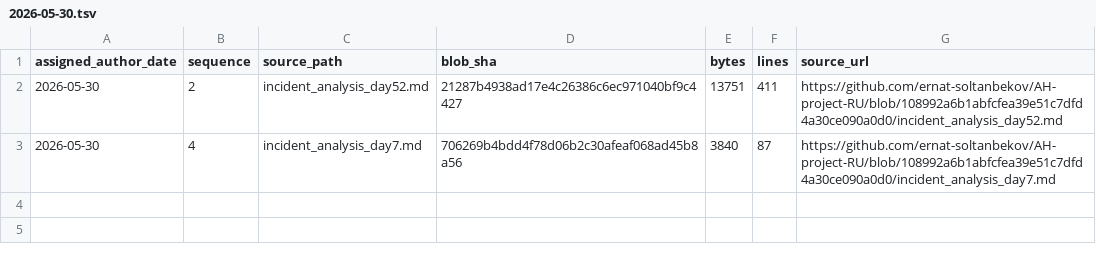
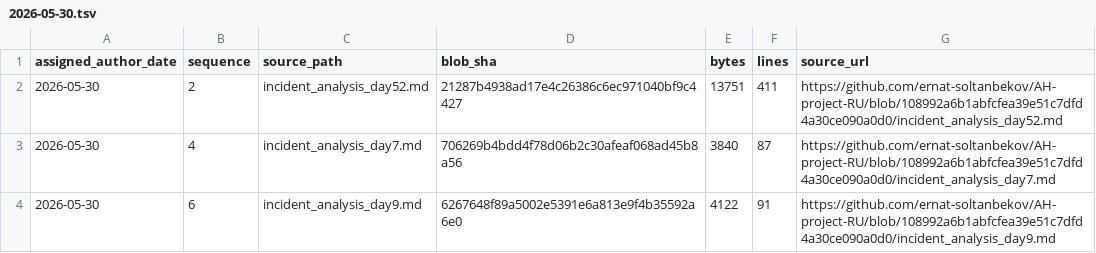
Before and after one commit to GhostOfAstana/AH-project-RU, a TSV file: source-catalog-2026-09-30/daily/2026-05-30.tsv, drawn as a sheet; the diff names each change by its address in the sheet, - before the commit and + after, or states it on an @@ line.

Commit message:
catalog: add source metadata for 2026-05-30 #6 (backfill generated 2026-09-30)

```diff
--- a/source-catalog-2026-09-30/daily/2026-05-30.tsv
+++ b/source-catalog-2026-09-30/daily/2026-05-30.tsv
+row 4: 2026-05-30 | 6 | incident_analysis_day9.md | 6267648f89a5002e5391e6a813e9f4b35592a6e0 | 4122 | 91 | https://github.com/ernat-soltanbekov/AH-project-RU/blob/108992a6b1abfcfea39e51c7dfd4a30ce090a0d0/incident_analysis_day9.md
```
